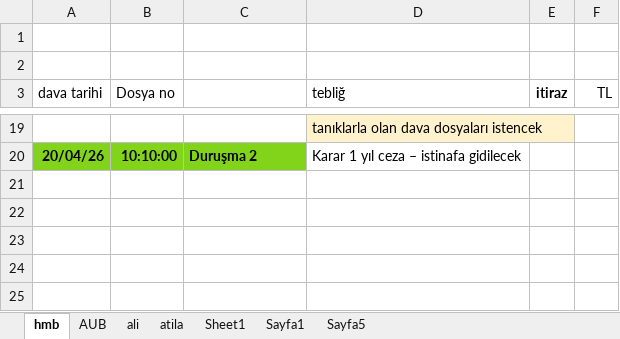
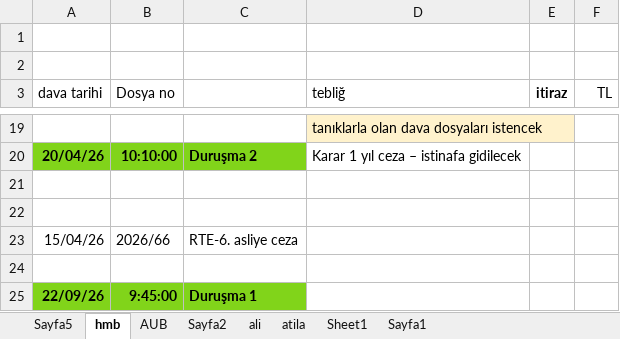
Before and after one commit to roboturx/yzhn, an Excel workbook: mahkeme/2026-08-Dosya Listesi.xlsx, sheet hmb, drawn as a sheet; only a part is shown, gaps mark what is left out; values as stored, in another font and other column widths than the file's, no borders; the diff names each change by its address in the sheet, - before the commit and + after, or states it on an @@ line.

```diff
--- a/mahkeme/2026-08-Dosya Listesi.xlsx (sheet hmb)
+++ b/mahkeme/2026-08-Dosya Listesi.xlsx (sheet hmb)
+sheet tab: Sayfa2
@@ sheet tab order changed: Sayfa5 | hmb | AUB | Sayfa2 | ali | atila | Sheet1 | Sayfa1 @@
+row 21: (empty)
+row 22: (empty)
+row 23: 15/04/26 | 2026/66 | RTE-6. asliye ceza
+row 24: (empty)
+row 25: 22/09/26 | 9:45:00 | Duruşma 1
```
Also changed, not shown: sheet Sayfa5, sheet AUB, 26-tdy/02-26-sny.xlsx, 14 other files.
